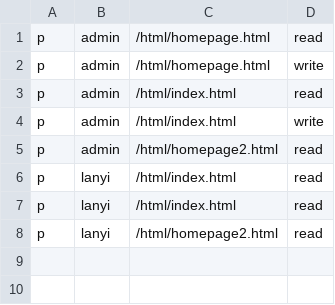
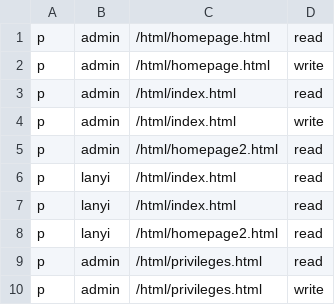
Before and after one commit to lanyilee/golay, a CSV file: src/config/basic_policy.csv, drawn as a sheet.

```diff
--- a/src/config/basic_policy.csv
+++ b/src/config/basic_policy.csv
@@ -8 +8,3 @@ p, lanyi, /html/index.html, read
 p, lanyi, /html/homepage2.html, read
+p,	admin,	/html/privileges.html,	read
+p,	admin,	/html/privileges.html, write
```
Also changed, not shown: 6 other files.
